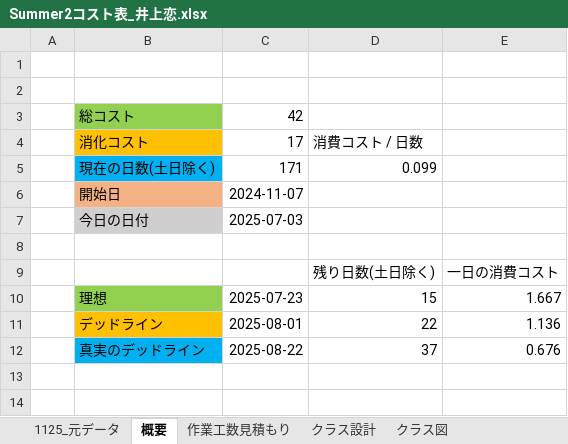
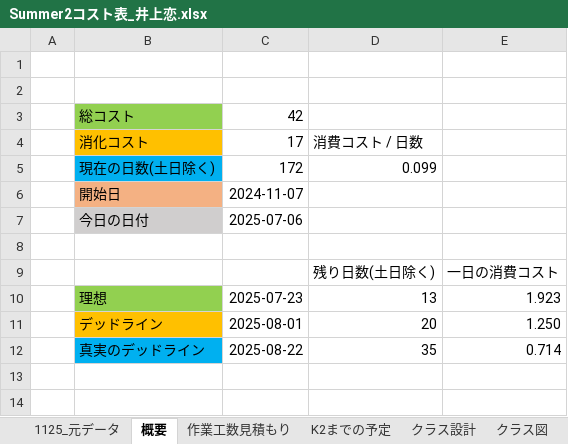
Before and after one commit to lovecap7/Summer2_ChangeCollidable, an Excel workbook: Summer2コスト表_井上恋.xlsx, sheet 概要, drawn as a sheet; only a part is shown; values as stored, in another font and other column widths than the file's, no borders; the diff names each change by its address in the sheet, - before the commit and + after, or states it on an @@ line.

```diff
--- a/Summer2コスト表_井上恋.xlsx (sheet 概要)
+++ b/Summer2コスト表_井上恋.xlsx (sheet 概要)
+sheet tab: K2までの予定
-C5: 171
+C5: 172
-C7: 2025-07-03
+C7: 2025-07-06
-D10: 15
+D10: 13
-E10: 1.667
+E10: 1.923
-D11: 22
+D11: 20
-E11: 1.136
+E11: 1.250
-D12: 37
+D12: 35
-E12: 0.676
+E12: 0.714
```
Also changed, not shown: sheet 作業工数見積もり, sheet 1125_元データ, hidden cells, charts or pictures, 10 other files.
